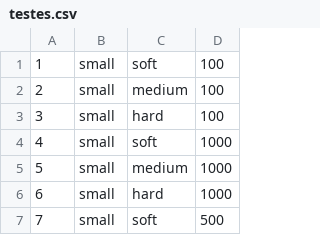
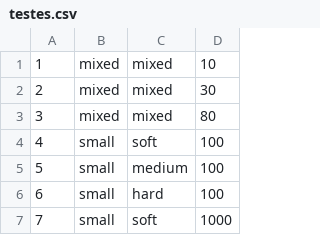
Before and after one commit to eppereira/SmartClassFogLB, a CSV file: v2/testes.csv, drawn as a sheet; only a part is shown; the shorter side is filled out with more unchanged rows; addresses are those after the commit; the diff names each change by its address in the sheet, - before the commit and + after, or states it on an @@ line.

```diff
--- a/v2/testes.csv
+++ b/v2/testes.csv
+row 1: 1 | mixed | mixed | 10
+row 2: 2 | mixed | mixed | 30
+row 3: 3 | mixed | mixed | 80
@@ column A renumbered from row 4 down @@
```
Also changed, not shown: 2 other files.
